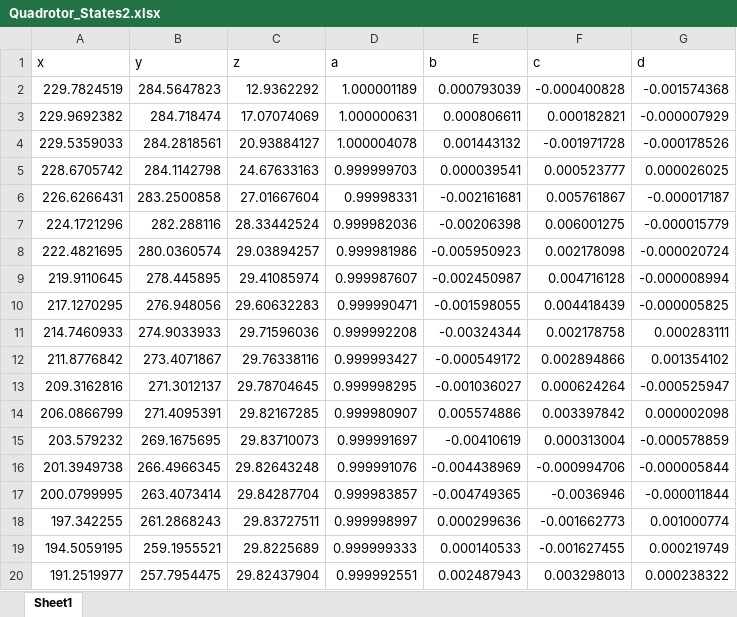
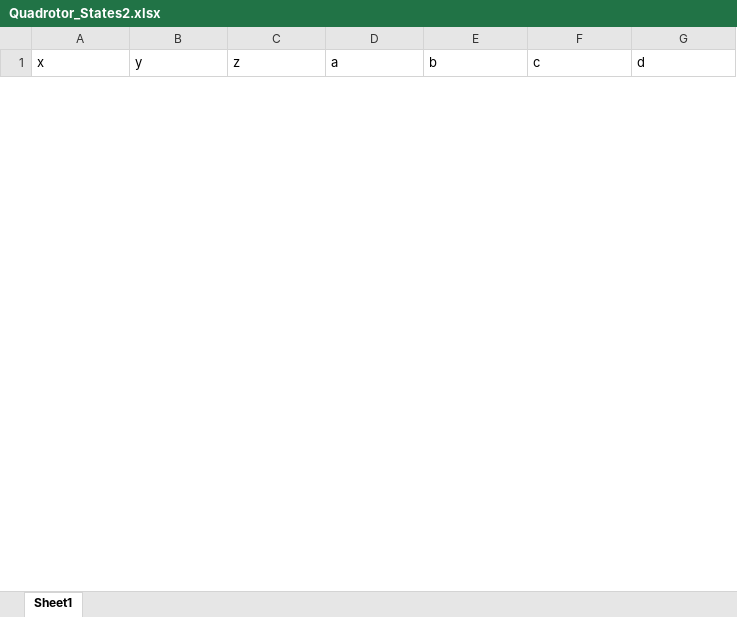
Before and after one commit to Gabisanth/MaximumAreaCoverageOptimization.jl, an Excel workbook: src/Quadrotor_States2.xlsx, sheet Sheet1, drawn as a sheet; only a part is shown; values as stored, in another font and other column widths than the file's, no borders; removed rows and columns are numbered as before the commit, all else as after; the diff covers the shown part only; the diff names each change by its address in the sheet, - before the commit and + after, or states it on an @@ line.

```diff
--- a/src/Quadrotor_States2.xlsx (sheet Sheet1)
+++ b/src/Quadrotor_States2.xlsx (sheet Sheet1)
-row 2: 229.7824519 | 284.5647823 | 12.9362292 | 1.000001189 | 0.000793039 | -0.000400828 | -0.001574368
-row 3: 229.9692382 | 284.718474 | 17.07074069 | 1.000000631 | 0.000806611 | 0.000182821 | -0.000007929
-row 4: 229.5359033 | 284.2818561 | 20.93884127 | 1.000004078 | 0.001443132 | -0.001971728 | -0.000178526
-row 5: 228.6705742 | 284.1142798 | 24.67633163 | 0.999999703 | 0.000039541 | 0.000523777 | 0.000026025
-row 6: 226.6266431 | 283.2500858 | 27.01667604 | 0.99998331 | -0.002161681 | 0.005761867 | -0.000017187
-row 7: 224.1721296 | 282.288116 | 28.33442524 | 0.999982036 | -0.00206398 | 0.006001275 | -0.000015779
-row 8: 222.4821695 | 280.0360574 | 29.03894257 | 0.999981986 | -0.005950923 | 0.002178098 | -0.000020724
-row 9: 219.9110645 | 278.445895 | 29.41085974 | 0.999987607 | -0.002450987 | 0.004716128 | -0.000008994
-row 10: 217.1270295 | 276.948056 | 29.60632283 | 0.999990471 | -0.001598055 | 0.004418439 | -0.000005825
-row 11: 214.7460933 | 274.9033933 | 29.71596036 | 0.999992208 | -0.00324344 | 0.002178758 | 0.000283111
-row 12: 211.8776842 | 273.4071867 | 29.76338116 | 0.999993427 | -0.000549172 | 0.002894866 | 0.001354102
-row 13: 209.3162816 | 271.3012137 | 29.78704645 | 0.999998295 | -0.001036027 | 0.000624264 | -0.000525947
-row 14: 206.0866799 | 271.4095391 | 29.82167285 | 0.999980907 | 0.005574886 | 0.003397842 | 0.000002098
-row 15: 203.579232 | 269.1675695 | 29.83710073 | 0.999991697 | -0.00410619 | 0.000313004 | -0.000578859
-row 16: 201.3949738 | 266.4966345 | 29.82643248 | 0.999991076 | -0.004438969 | -0.000994706 | -0.000005844
-row 17: 200.0799995 | 263.4073414 | 29.84287704 | 0.999983857 | -0.004749365 | -0.0036946 | -0.000011844
-row 18: 197.342255 | 261.2868243 | 29.83727511 | 0.999998997 | 0.000299636 | -0.001662773 | 0.001000774
-row 19: 194.5059195 | 259.1955521 | 29.8225689 | 0.999999333 | 0.000140533 | -0.001627455 | 0.000219749
-row 20: 191.2519977 | 257.7954475 | 29.82437904 | 0.999992551 | 0.002487943 | 0.003298013 | 0.000238322
```
Also changed, not shown: 10 added rows and 61 removed rows elsewhere in this sheet, src/MADS_Runtime.xlsx, src/Quadrotor_States1.xlsx, 12 other files.
